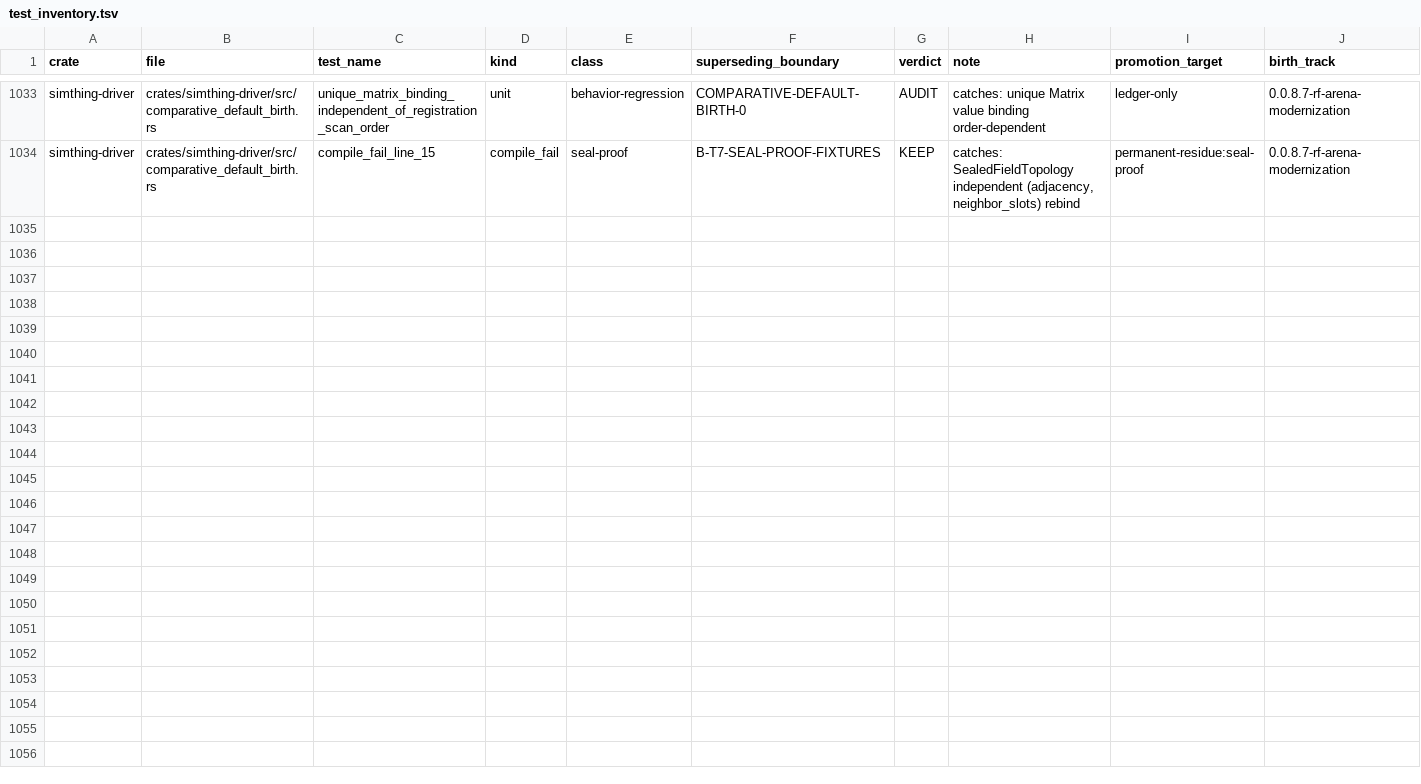
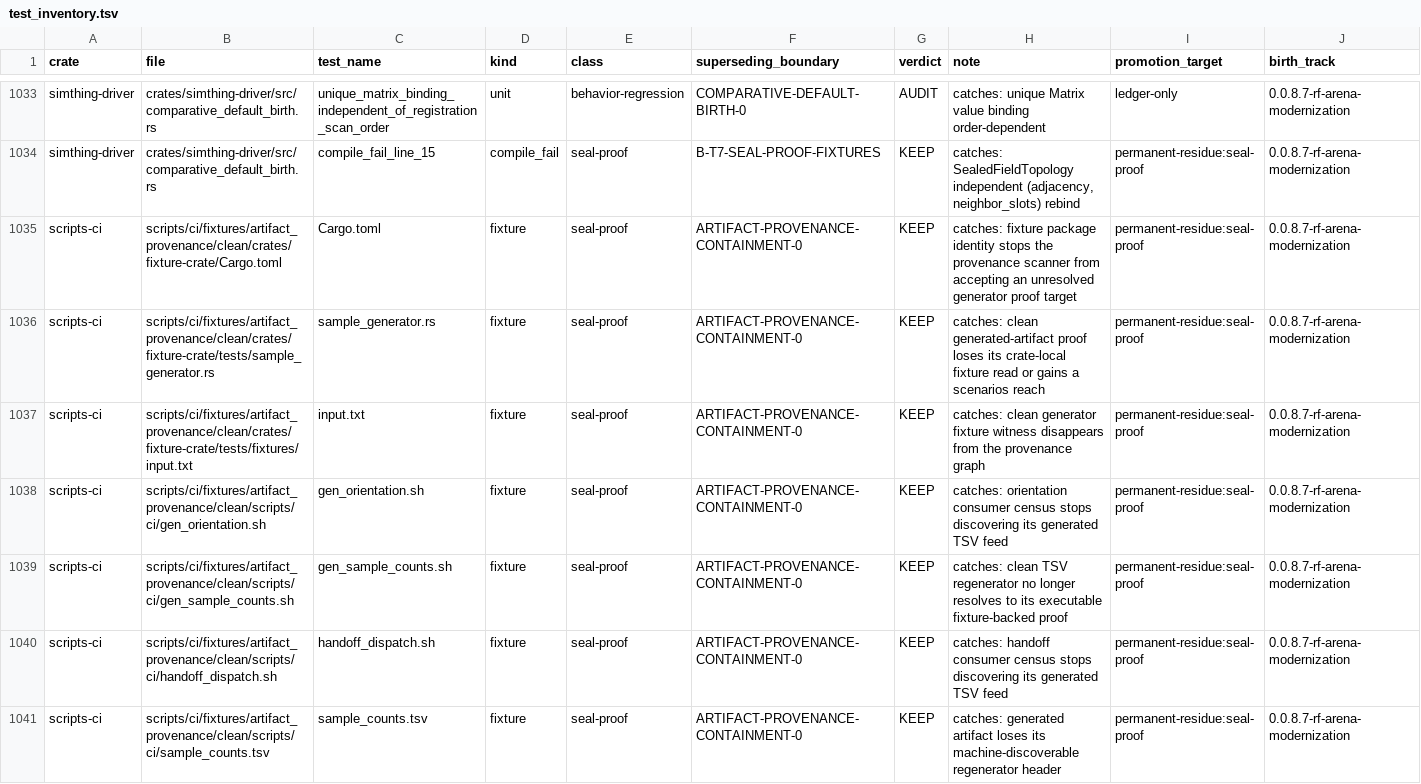
Before and after one commit to khorum08/SimThing, a TSV file: scripts/ci/test_inventory.tsv, drawn as a sheet; only a part is shown, gaps mark what is left out; rows hold the shown columns only; the diff covers the shown part only; the diff names each change by its address in the sheet, - before the commit and + after, or states it on an @@ line.

Commit message:
ARTIFACT-PROVENANCE-CONTAINMENT-0 probation

```diff
--- a/scripts/ci/test_inventory.tsv
+++ b/scripts/ci/test_inventory.tsv
+row 1035: scripts-ci | scripts/ci/fixtures/artifact_provenance/clean/crates/fixture-crate/Cargo.toml | Cargo.toml | fixture | seal-proof | ARTIFACT-PROVENANCE-CONTAINMENT-0 | KEEP | catches: fixture package identity stops the provenance scanner from accepting an unresolved generator proof target | permanent-residue:seal-proof | 0.0.8.7-rf-arena-modernization
+row 1036: scripts-ci | scripts/ci/fixtures/artifact_provenance/clean/crates/fixture-crate/tests/sample_generator.rs | sample_generator.rs | fixture | seal-proof | ARTIFACT-PROVENANCE-CONTAINMENT-0 | KEEP | catches: clean generated-artifact proof loses its crate-local fixture read or gains a scenarios reach | permanent-residue:seal-proof | 0.0.8.7-rf-arena-modernization
+row 1037: scripts-ci | scripts/ci/fixtures/artifact_provenance/clean/crates/fixture-crate/tests/fixtures/input.txt | input.txt | fixture | seal-proof | ARTIFACT-PROVENANCE-CONTAINMENT-0 | KEEP | catches: clean generator fixture witness disappears from the provenance graph | permanent-residue:seal-proof | 0.0.8.7-rf-arena-modernization
+row 1038: scripts-ci | scripts/ci/fixtures/artifact_provenance/clean/scripts/ci/gen_orientation.sh | gen_orientation.sh | fixture | seal-proof | ARTIFACT-PROVENANCE-CONTAINMENT-0 | KEEP | catches: orientation consumer census stops discovering its generated TSV feed | permanent-residue:seal-proof | 0.0.8.7-rf-arena-modernization
+row 1039: scripts-ci | scripts/ci/fixtures/artifact_provenance/clean/scripts/ci/gen_sample_counts.sh | gen_sample_counts.sh | fixture | seal-proof | ARTIFACT-PROVENANCE-CONTAINMENT-0 | KEEP | catches: clean TSV regenerator no longer resolves to its executable fixture-backed proof | permanent-residue:seal-proof | 0.0.8.7-rf-arena-modernization
+row 1040: scripts-ci | scripts/ci/fixtures/artifact_provenance/clean/scripts/ci/handoff_dispatch.sh | handoff_dispatch.sh | fixture | seal-proof | ARTIFACT-PROVENANCE-CONTAINMENT-0 | KEEP | catches: handoff consumer census stops discovering its generated TSV feed | permanent-residue:seal-proof | 0.0.8.7-rf-arena-modernization
+row 1041: scripts-ci | scripts/ci/fixtures/artifact_provenance/clean/scripts/ci/sample_counts.tsv | sample_counts.tsv | fixture | seal-proof | ARTIFACT-PROVENANCE-CONTAINMENT-0 | KEEP | catches: generated artifact loses its machine-discoverable regenerator header | permanent-residue:seal-proof | 0.0.8.7-rf-arena-modernization
```
Also changed, not shown: 7 added rows elsewhere in this file, scripts/ci/anchor_reach_log.tsv, 22 other files.
